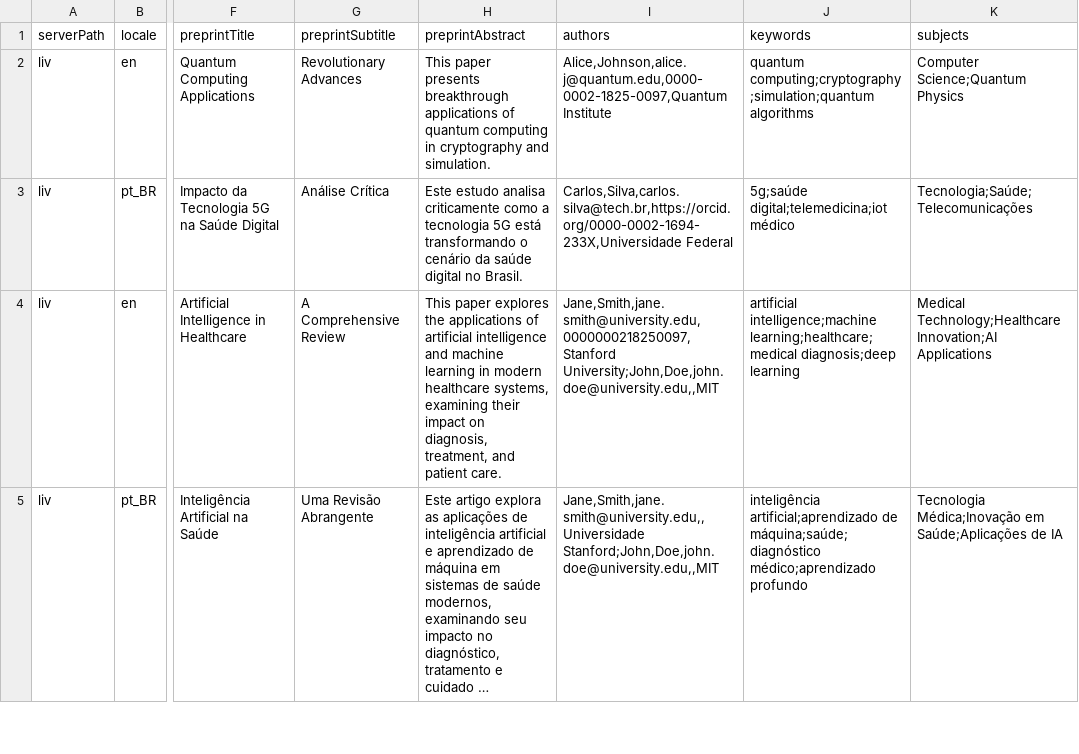
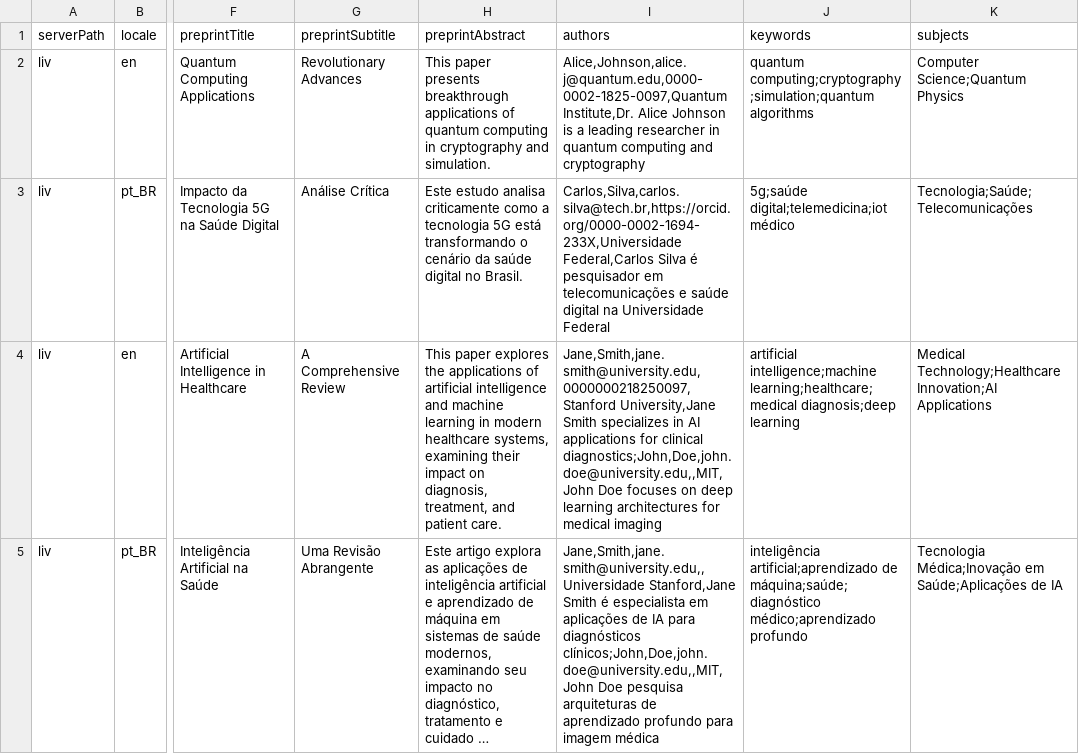
Before and after one commit to Godoy0722/ops_csv_importexport, a CSV file: examples/preprints/comprehensive_multilocale_preprints.csv, drawn as a sheet; only a part is shown, gaps mark what is left out; long unchanged cells end in …; the diff covers the shown part only; the diff names each change by its address in the sheet, - before the commit and + after, or states it on an @@ line.

Commit message:
feat: add biography examples on the csv file.

```diff
--- a/examples/preprints/comprehensive_multilocale_preprints.csv
+++ b/examples/preprints/comprehensive_multilocale_preprints.csv
-I2 (authors): Alice,Johnson,alice.j@quantum.edu,0000-0002-1825-0097,Quantum Institute
+I2 (authors): Alice,Johnson,alice.j@quantum.edu,0000-0002-1825-0097,Quantum Institute,Dr. Alice Johnson is a leading researcher in quantum computing and cryptography
-I3 (authors): Carlos,Silva,carlos.silva@tech.br,https://orcid.org/0000-0002-1694-233X,Universidade Federal
+I3 (authors): Carlos,Silva,carlos.silva@tech.br,https://orcid.org/0000-0002-1694-233X,Universidade Federal,Carlos Silva é pesquisador em telecomunicações e saúde digital na Universidade Federal
-I4 (authors): Jane,Smith,jane.smith@university.edu,0000000218250097,Stanford University;John,Doe,john.doe@university.edu,,MIT
+I4 (authors): Jane,Smith,jane.smith@university.edu,0000000218250097,Stanford University,Jane Smith specializes in AI applications for clinical diagnostics;John,Doe,john.doe@university.edu,,MIT,John Doe focuses on deep learning architectures for medical imaging
-I5 (authors): Jane,Smith,jane.smith@university.edu,,Universidade Stanford;John,Doe,john.doe@university.edu,,MIT
+I5 (authors): Jane,Smith,jane.smith@university.edu,,Universidade Stanford,Jane Smith é especialista em aplicações de IA para diagnósticos clínicos;John,Doe,john.doe@university.edu,,MIT,John Doe pesquisa arquiteturas de aprendizado profundo para imagem médica
```
Also changed, not shown: 6 edited cells elsewhere in this file.
